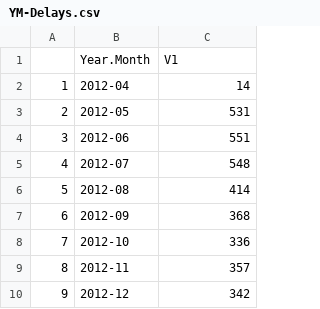
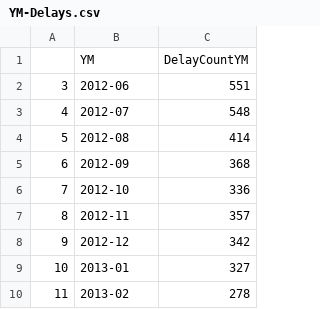
Before and after one commit to katerabinowitz/Wmata-Delay, a CSV file: YM-Delays.csv, drawn as a sheet; only a part is shown; the shorter side is filled out with more unchanged rows; removed rows and columns are numbered as before the commit, all else as after; the diff names each change by its address in the sheet, - before the commit and + after, or states it on an @@ line.

```diff
--- a/YM-Delays.csv
+++ b/YM-Delays.csv
-row 1:  | Year.Month | V1
-row 2: 1 | 2012-04 | 14
-row 3: 2 | 2012-05 | 531
+row 1:  | YM | DelayCountYM
```
Also changed, not shown: 2 other files.
